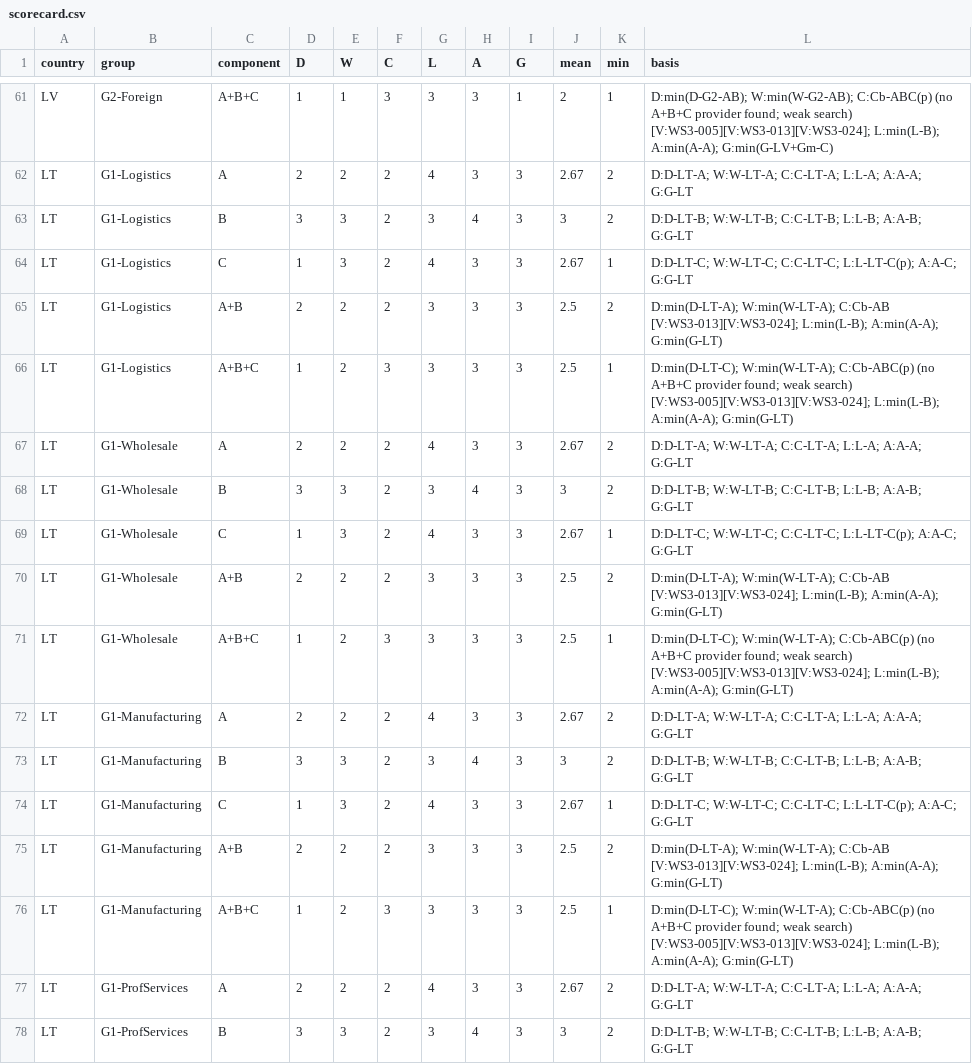
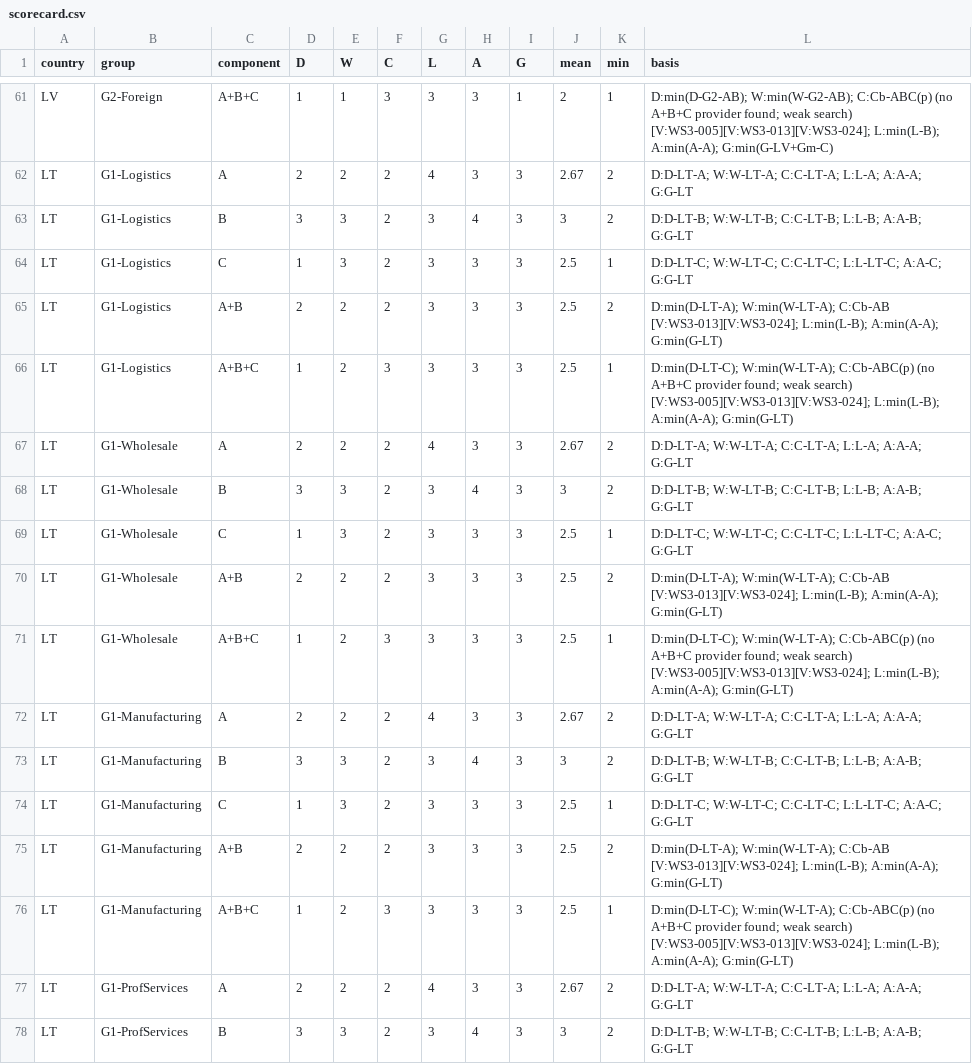
Before and after one commit to dalangauskasrolandas/Claude, a CSV file: research/_work/data/scorecard.csv, drawn as a sheet; only a part is shown, gaps mark what is left out; the diff covers the shown part only.

```diff
--- a/research/_work/data/scorecard.csv
+++ b/research/_work/data/scorecard.csv
@@ -63,3 +63,3 @@
 "LT","G1-Logistics","B","3","3","2","3","4","3","3","2","D:D-LT-B; W:W-LT-B; C:C-LT-B; L:L-B; A:A-B; G:G-LT"
-"LT","G1-Logistics","C","1","3","2","4","3","3","2.67","1","D:D-LT-C; W:W-LT-C; C:C-LT-C; L:L-LT-C(p); A:A-C; G:G-LT"
+"LT","G1-Logistics","C","1","3","2","3","3","3","2.5","1","D:D-LT-C; W:W-LT-C; C:C-LT-C; L:L-LT-C; A:A-C; G:G-LT"
 "LT","G1-Logistics","A+B","2","2","2","3","3","3","2.5","2","D:min(D-LT-A); W:min(W-LT-A); C:Cb-AB [V:WS3-013][V:WS3-024]; L:min(L-B); A:min(A-A); G:min(G-LT)"
@@ -68,3 +68,3 @@
 "LT","G1-Wholesale","B","3","3","2","3","4","3","3","2","D:D-LT-B; W:W-LT-B; C:C-LT-B; L:L-B; A:A-B; G:G-LT"
-"LT","G1-Wholesale","C","1","3","2","4","3","3","2.67","1","D:D-LT-C; W:W-LT-C; C:C-LT-C; L:L-LT-C(p); A:A-C; G:G-LT"
+"LT","G1-Wholesale","C","1","3","2","3","3","3","2.5","1","D:D-LT-C; W:W-LT-C; C:C-LT-C; L:L-LT-C; A:A-C; G:G-LT"
 "LT","G1-Wholesale","A+B","2","2","2","3","3","3","2.5","2","D:min(D-LT-A); W:min(W-LT-A); C:Cb-AB [V:WS3-013][V:WS3-024]; L:min(L-B); A:min(A-A); G:min(G-LT)"
@@ -73,3 +73,3 @@
 "LT","G1-Manufacturing","B","3","3","2","3","4","3","3","2","D:D-LT-B; W:W-LT-B; C:C-LT-B; L:L-B; A:A-B; G:G-LT"
-"LT","G1-Manufacturing","C","1","3","2","4","3","3","2.67","1","D:D-LT-C; W:W-LT-C; C:C-LT-C; L:L-LT-C(p); A:A-C; G:G-LT"
+"LT","G1-Manufacturing","C","1","3","2","3","3","3","2.5","1","D:D-LT-C; W:W-LT-C; C:C-LT-C; L:L-LT-C; A:A-C; G:G-LT"
 "LT","G1-Manufacturing","A+B","2","2","2","3","3","3","2.5","2","D:min(D-LT-A); W:min(W-LT-A); C:Cb-AB [V:WS3-013][V:WS3-024]; L:min(L-B); A:min(A-A); G:min(G-LT)"
```
Also changed, not shown: 39 edited cells elsewhere in this file, research/_work/sources_WS2.csv, research/competitors.csv, 20 other files.
